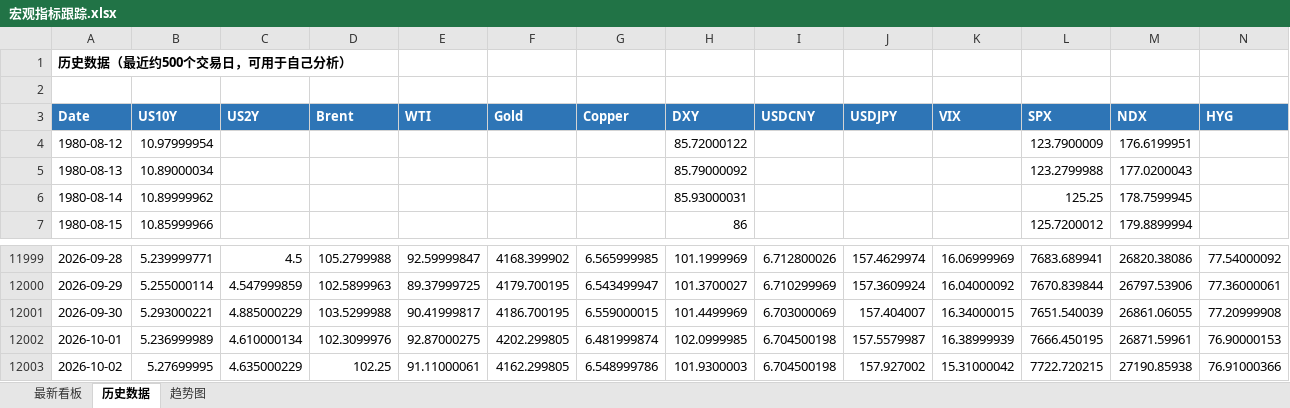
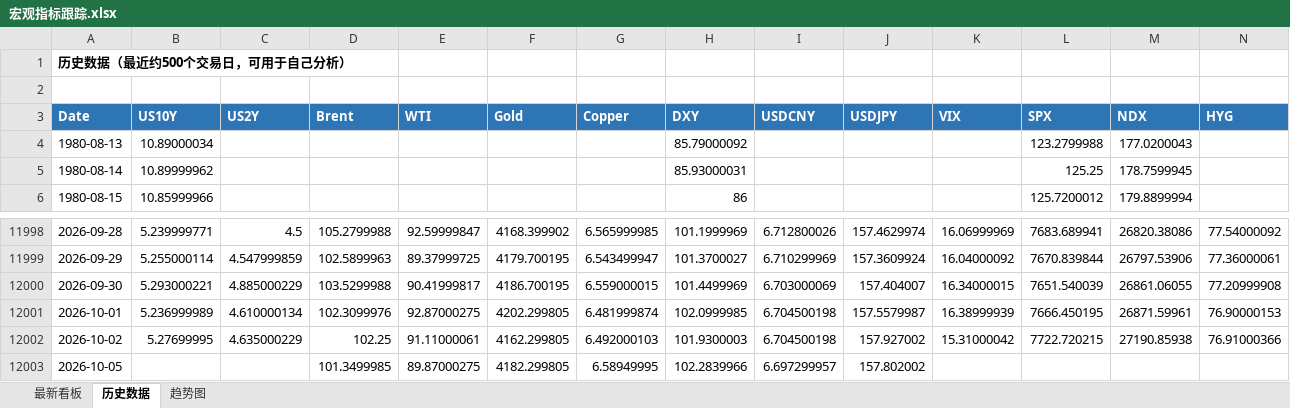
Before and after one commit to Mussi2020/macro-tracker, an Excel workbook: 宏观指标跟踪.xlsx, sheet 历史数据, drawn as a sheet; only a part is shown, gaps mark what is left out; values as stored, in another font and other column widths than the file's, no borders; removed rows and columns are numbered as before the commit, all else as after; rows hold the shown columns only; the diff names each change by its address in the sheet, - before the commit and + after, or states it on an @@ line.

```diff
--- a/宏观指标跟踪.xlsx (sheet 历史数据)
+++ b/宏观指标跟踪.xlsx (sheet 历史数据)
-row 4: 1980-08-12 | 10.97999954 |  |  |  |  |  | 85.72000122 |  |  |  | 123.7900009 | 176.6199951
-G12002 (Copper): 6.548999786
+G12002 (Copper): 6.492000103
+row 12003: 2026-10-05 |  |  | 101.3499985 | 89.87000275 | 4182.299805 | 6.58949995 | 102.2839966 | 6.697299957 | 157.802002
```
Also changed, not shown: sheet 最新看板, 1 other file.
